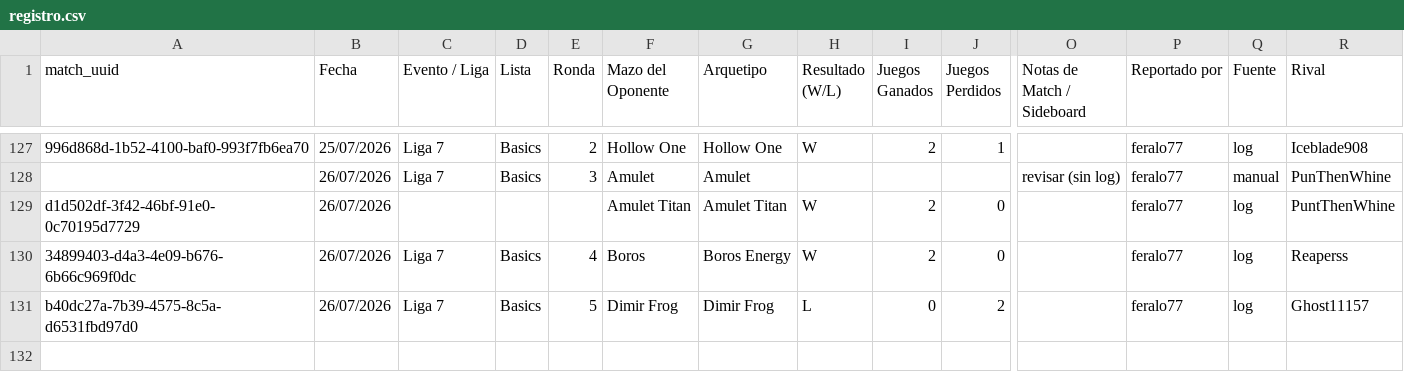
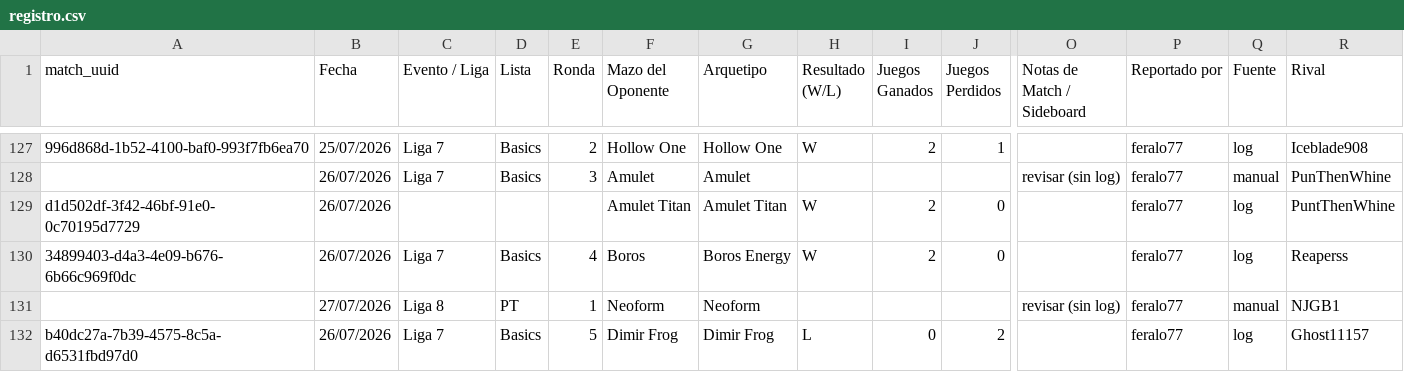
Before and after one commit to feralo77/mtg-izzet, a CSV file: registro.csv, drawn as a sheet; only a part is shown, gaps mark what is left out; rows hold the shown columns only; the diff names each change by its address in the sheet, - before the commit and + after, or states it on an @@ line.

```diff
--- a/registro.csv
+++ b/registro.csv
+row 131:  | 27/07/2026 | Liga 8 | PT | 1 | Neoform | Neoform |  |  |  | revisar (sin log) | feralo77 | manual | NJGB1
```
